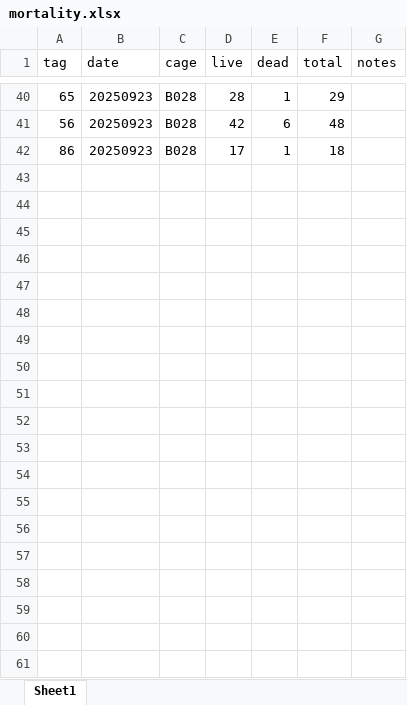
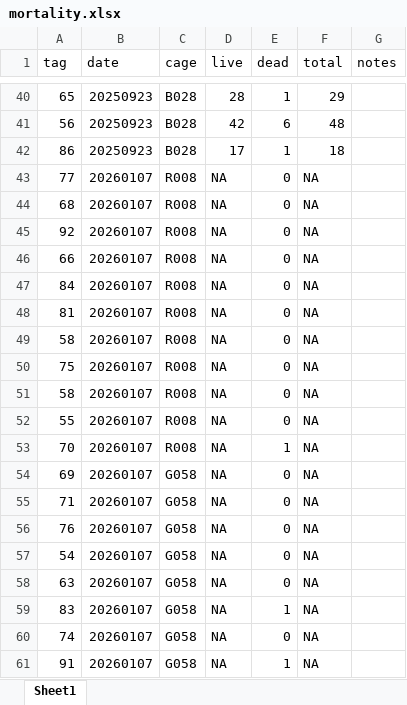
Before and after one commit to RobertsLab/manchester-hardening, an Excel workbook: data/mortality.xlsx, sheet Sheet1, drawn as a sheet; only a part is shown, gaps mark what is left out; values as stored, in another font and other column widths than the file's, no borders; the diff covers the shown part only; the diff names each change by its address in the sheet, - before the commit and + after, or states it on an @@ line.

Commit message:
added data and notes from outplant check

```diff
--- a/data/mortality.xlsx (sheet Sheet1)
+++ b/data/mortality.xlsx (sheet Sheet1)
+row 43: 77 | 20260107 | R008 | NA | 0 | NA
+row 44: 68 | 20260107 | R008 | NA | 0 | NA
+row 45: 92 | 20260107 | R008 | NA | 0 | NA
+row 46: 66 | 20260107 | R008 | NA | 0 | NA
+row 47: 84 | 20260107 | R008 | NA | 0 | NA
+row 48: 81 | 20260107 | R008 | NA | 0 | NA
+row 49: 58 | 20260107 | R008 | NA | 0 | NA
+row 50: 75 | 20260107 | R008 | NA | 0 | NA
+row 51: 58 | 20260107 | R008 | NA | 0 | NA
+row 52: 55 | 20260107 | R008 | NA | 0 | NA
+row 53: 70 | 20260107 | R008 | NA | 1 | NA
+row 54: 69 | 20260107 | G058 | NA | 0 | NA
+row 55: 71 | 20260107 | G058 | NA | 0 | NA
+row 56: 76 | 20260107 | G058 | NA | 0 | NA
+row 57: 54 | 20260107 | G058 | NA | 0 | NA
+row 58: 63 | 20260107 | G058 | NA | 0 | NA
+row 59: 83 | 20260107 | G058 | NA | 1 | NA
+row 60: 74 | 20260107 | G058 | NA | 0 | NA
+row 61: 91 | 20260107 | G058 | NA | 1 | NA
```
Also changed, not shown: 22 added rows elsewhere in this sheet, data/metadata/experiment_metadata.xlsx, 14 other files.
